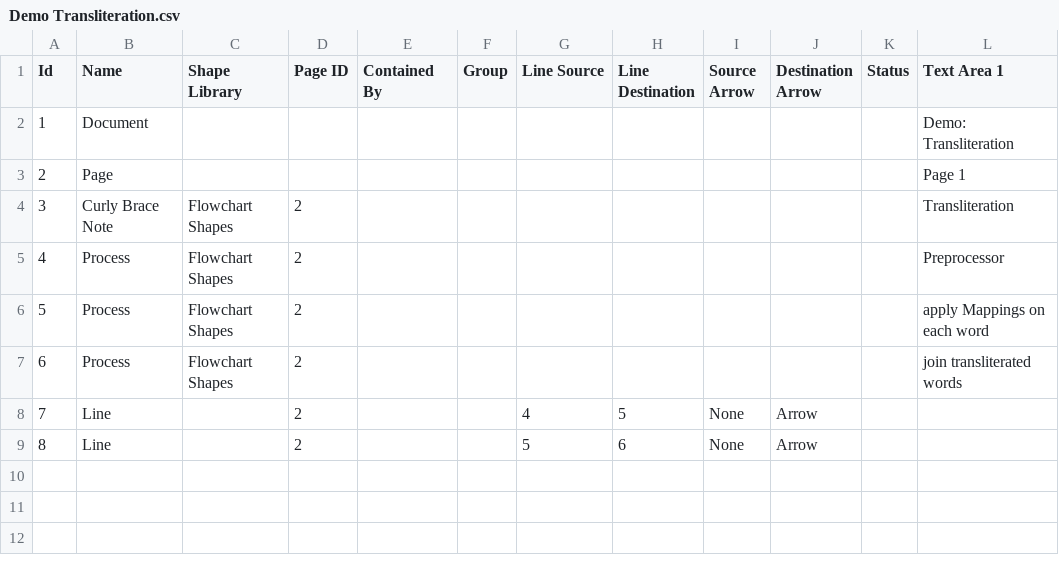
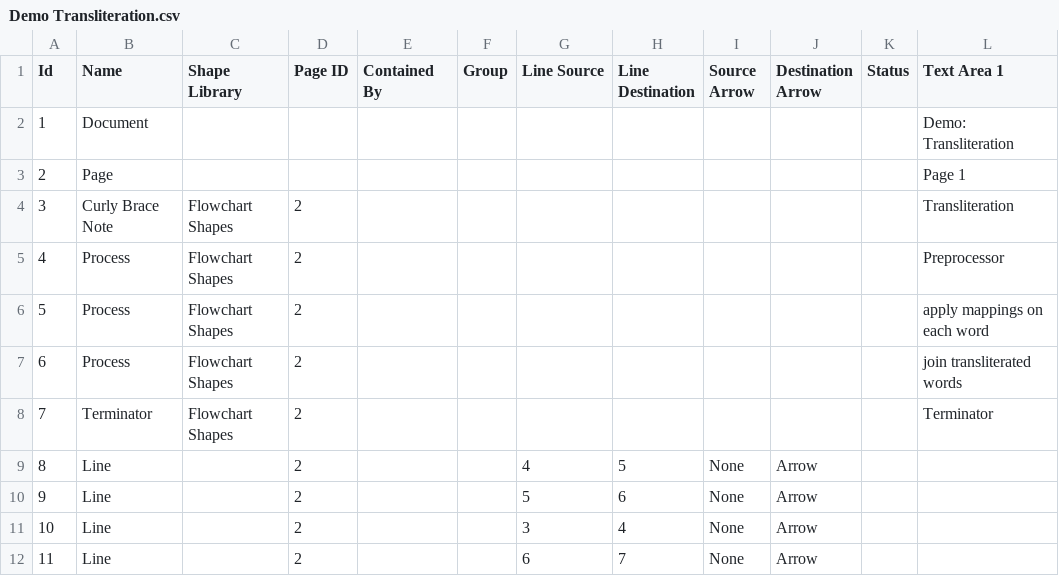
Before and after one commit to interscript/transliteration-learner-from-graphs, a CSV file: learn-graph/resources/modelDir/Demo Transliteration.csv, drawn as a sheet; addresses are those after the commit; the diff names each change by its address in the sheet, - before the commit and + after, or states it on an @@ line.

```diff
--- a/learn-graph/resources/modelDir/Demo Transliteration.csv
+++ b/learn-graph/resources/modelDir/Demo Transliteration.csv
-L6 (Text Area 1): apply Mappings on each word
+L6 (Text Area 1): apply mappings on each word
+row 8: 7 | Terminator | Flowchart Shapes | 2 |  |  |  |  |  |  |  | Terminator
@@ column A (Id) renumbered between rows 9 and 10 @@
+row 11: 10 | Line |  | 2 |  |  | 3 | 4 | None | Arrow
+row 12: 11 | Line |  | 2 |  |  | 6 | 7 | None | Arrow
```
Also changed, not shown: learn-graph/resources/modelDir/Demo Mappings.csv, learn-graph/resources/modelDir/Demo Preprocessor.csv, 7 other files.
